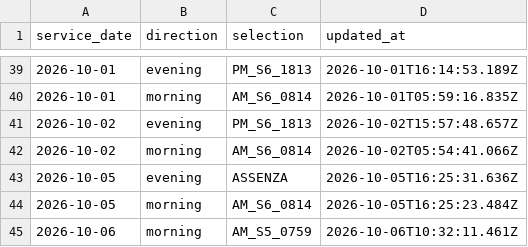
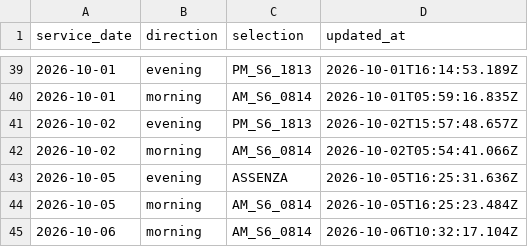
Before and after one commit to alex1982mi/ritardi-trenord-dashboard, a CSV file: data/personal_selections.csv, drawn as a sheet; only a part is shown, gaps mark what is left out.

Commit message:
Aggiorna selezione personale 2026-10-06 morning

```diff
--- a/data/personal_selections.csv
+++ b/data/personal_selections.csv
@@ -44,2 +44,2 @@ service_date,direction,selection,updated_at
 "2026-10-05","morning","AM_S6_0814","2026-10-05T16:25:23.484Z"
-"2026-10-06","morning","AM_S5_0759","2026-10-06T10:32:11.461Z"
+"2026-10-06","morning","AM_S6_0814","2026-10-06T10:32:17.104Z"
```
